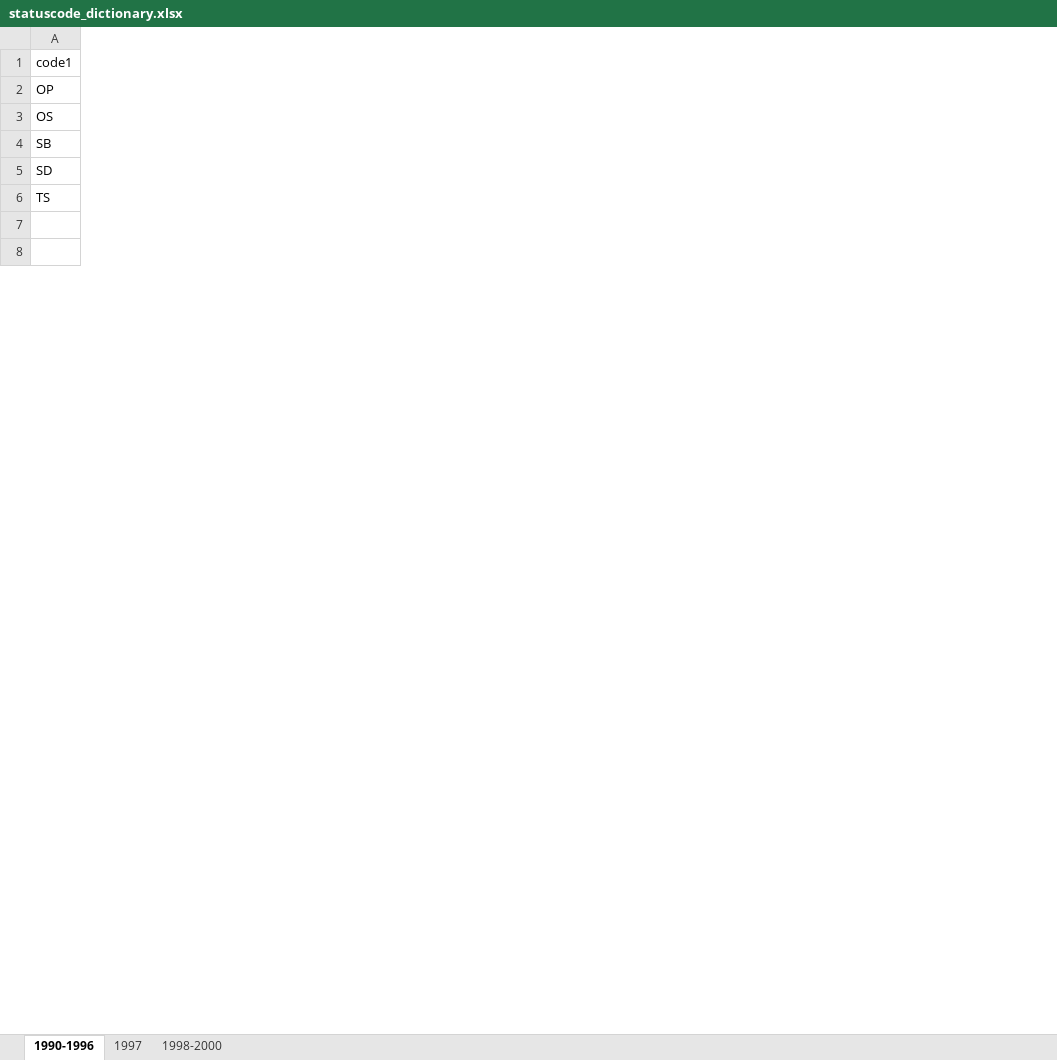
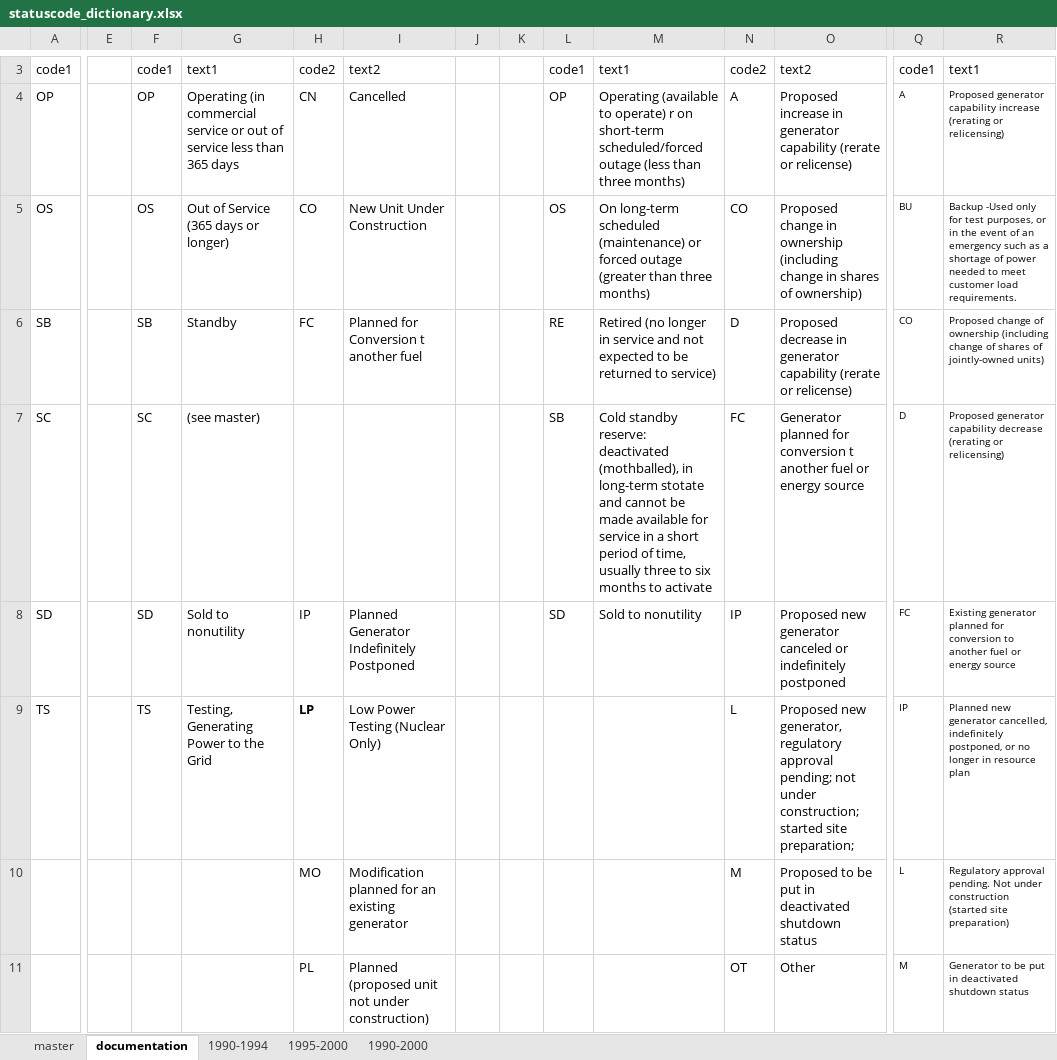
Before and after one commit to JGCRI/electricity_hindcasting_data, an Excel workbook: data-raw/generators/1990-2000/statuscode_dictionary.xlsx, sheet documentation, drawn as a sheet; only a part is shown, gaps mark what is left out; values as stored, in another font and other column widths than the file's, no borders; addresses are those after the commit; rows hold the shown columns only; the diff covers the shown part only; the diff names each change by its address in the sheet, - before the commit and + after, or states it on an @@ line.

Commit message:
analyze statuscodes

```diff
--- a/data-raw/generators/1990-2000/statuscode_dictionary.xlsx (sheet documentation)
+++ b/data-raw/generators/1990-2000/statuscode_dictionary.xlsx (sheet documentation)
-sheet tab: 1990-1996
+sheet tab: documentation
-sheet tab: 1997
-sheet tab: 1998-2000
+sheet tab: master
+sheet tab: 1990-1994
+sheet tab: 1995-2000
+sheet tab: 1990-2000
+column E, empty
+column F, rows 3-6: code1 | OP | OS | SB; rows 8-9: SD | TS
+column G, rows 3-6: text1 | Operating (in commercial service or out of service less than 365 days | Out of Service (365 days or longer) | Standby; rows 8-9: Sold to nonutility | Testing, Generating Power to the Grid
+column H, rows 3-6: code2 | CN | CO | FC; rows 8-11: IP | LP | MO | PL
+column I, rows 3-6: text2 | Cancelled | New Unit Under Construction | Planned for Conversion t another fuel; rows 8-11: Planned Generator Indefinitely Postponed | Low Power Testing (Nuclear Only) | Modification planned for an existing generator | Planned (proposed unit not under construction)
+column J, empty
+column K, empty
+column L, rows 3-6: code1 | OP | OS | RE; row 8: SD
+column M, rows 3-6: text1 | Operating (available to operate) r on short-term scheduled/forced outage (less than three months) | On long-term scheduled (maintenance) or forced outage (greater than three months) | Retired (no longer in service and not expected to be returned to service); row 8: Sold to nonutility
+column N, rows 3-6: code2 | A | CO | D; rows 8-11: IP | L | M | OT
+column O, rows 3-6: text2 | Proposed increase in generator capability (rerate or relicense) | Proposed change in ownership (including change in shares of ownership) | Proposed decrease in generator capability (rerate or relicense); rows 8-11: Proposed new generator canceled or indefinitely postponed | Proposed new generator, regulatory approval pending; not under construction; started site preparation; | Proposed to be put in deactivated shutdown status | Other
+column Q, rows 3-6: code1 | A | BU | CO; rows 8-11: FC | IP | L | M
+column R, rows 3-6: text1 | Proposed generator capability increase (rerating or relicensing) | Backup -Used only for test purposes, or in the event of an emergency such as a shortage of power needed to meet customer load requirements. | Proposed change of ownership (including change of shares of jointly-owned units); rows 8-11: Existing generator planned for conversion to another fuel or energy source | Planned new generator cancelled, indefinitely postponed, or no longer in resource plan | Regulatory approval pending. Not under construction (started site preparation) | Generator to be put in deactivated shutdown status
+row 7: SC |  | SC | (see master) |  |  |  |  | SB | Cold standby reserve: deactivated (mothballed), in long-term stotate and cannot be made available for service in a short period of time, usually three to six months to activate | FC | Generator planned for conversion t another fuel or energy source | D | Proposed generator capability decrease (rerating or relicensing)
```
Also changed, not shown: 2 added rows, 1 added column and 4 edited cells elsewhere in this sheet.
